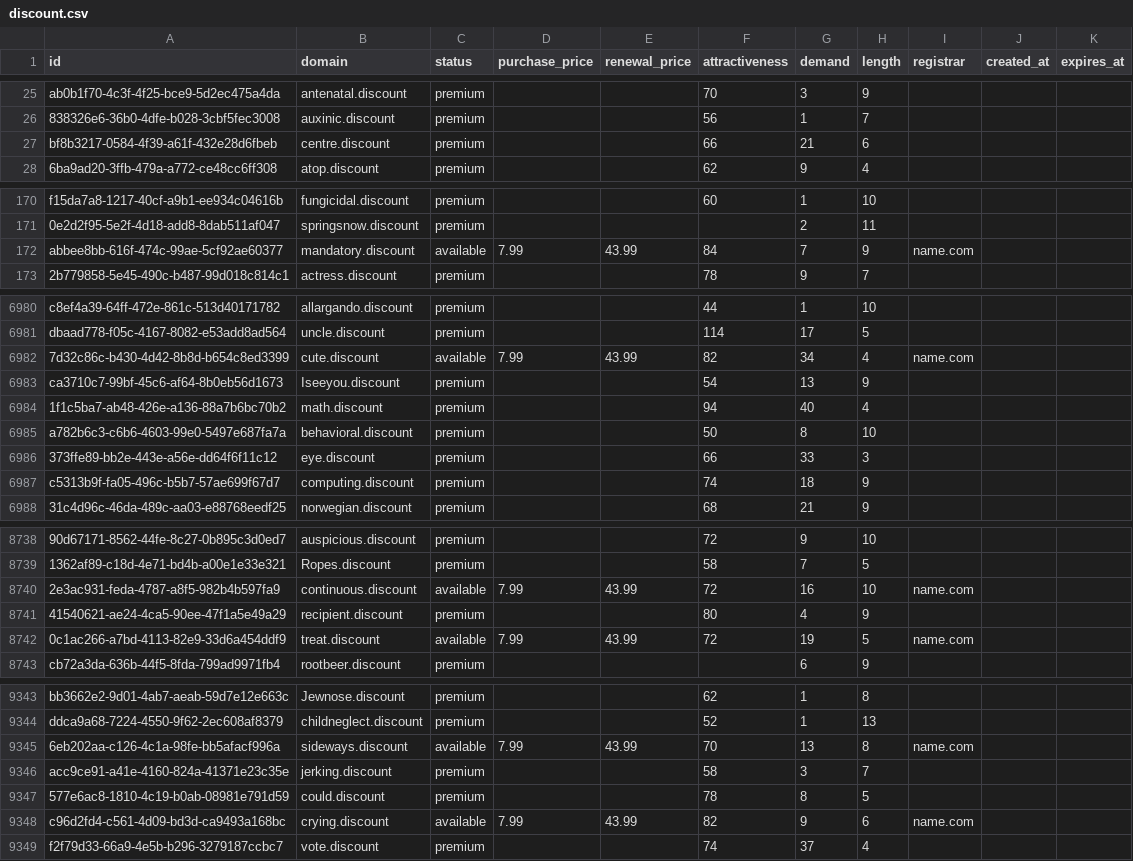
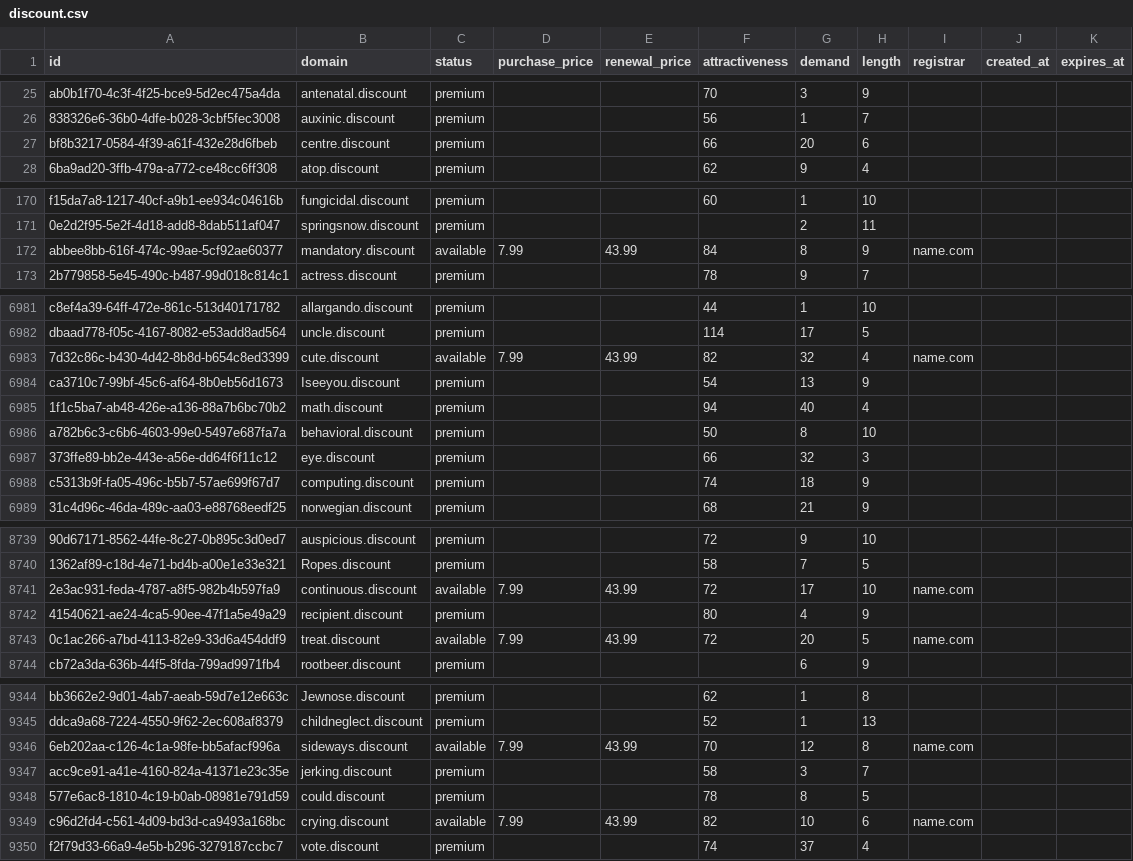
Before and after one commit to UniqueDomains/discount-oneword-domains, a CSV file: discount.csv, drawn as a sheet; only a part is shown, gaps mark what is left out; addresses are those after the commit; the diff covers the shown part only; the diff names each change by its address in the sheet, - before the commit and + after, or states it on an @@ line.

```diff
--- a/discount.csv
+++ b/discount.csv
-G27 (demand): 21
+G27 (demand): 20
-G172 (demand): 7
+G172 (demand): 8
-G6983 (demand): 34
+G6983 (demand): 32
-G6987 (demand): 33
+G6987 (demand): 32
-G8741 (demand): 16
+G8741 (demand): 17
-G8743 (demand): 19
+G8743 (demand): 20
-G9346 (demand): 13
+G9346 (demand): 12
-G9349 (demand): 9
+G9349 (demand): 10
```
Also changed, not shown: 1 added row and 94 edited cells elsewhere in this file, 3 other files.
